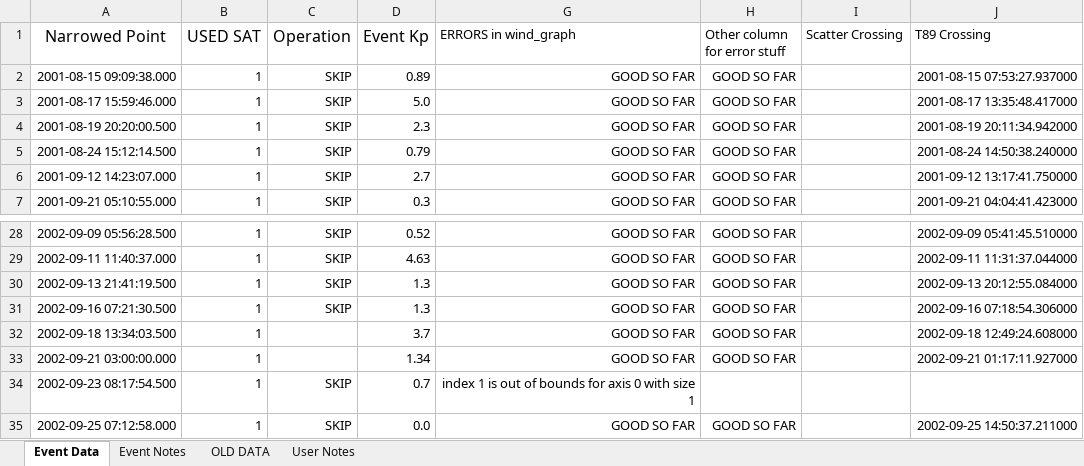
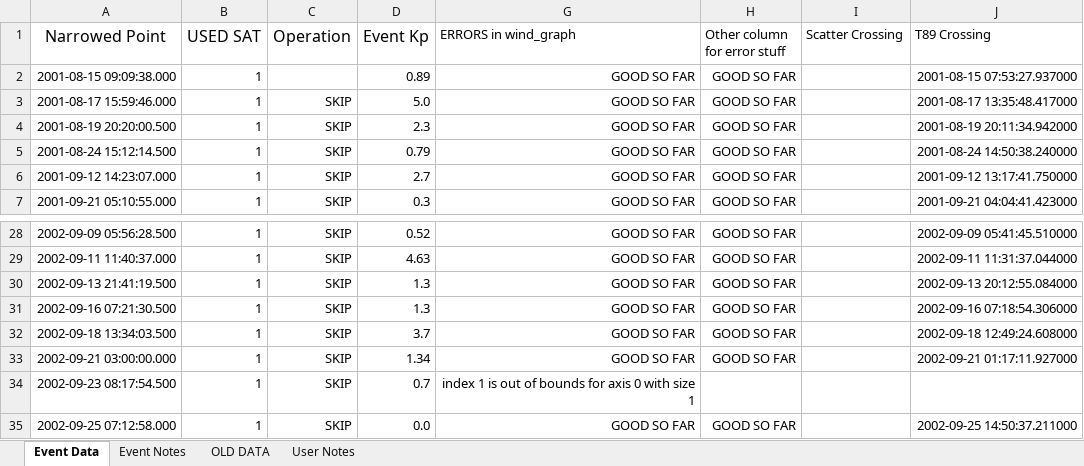
Before and after one commit to spacecataz/tailwagtools, an Excel workbook: Event_Points.xlsx, sheet Event Data, drawn as a sheet; only a part is shown, gaps mark what is left out; values as stored, in another font and other column widths than the file's, no borders; the diff names each change by its address in the sheet, - before the commit and + after, or states it on an @@ line.

```diff
--- a/Event_Points.xlsx (sheet Event Data)
+++ b/Event_Points.xlsx (sheet Event Data)
-C2 (Operation): SKIP
+C2 (Operation): (empty)
-C32:C33 (Operation): (empty)
+C32:C33 (Operation): SKIP
```
Also changed, not shown: 2 other files.
